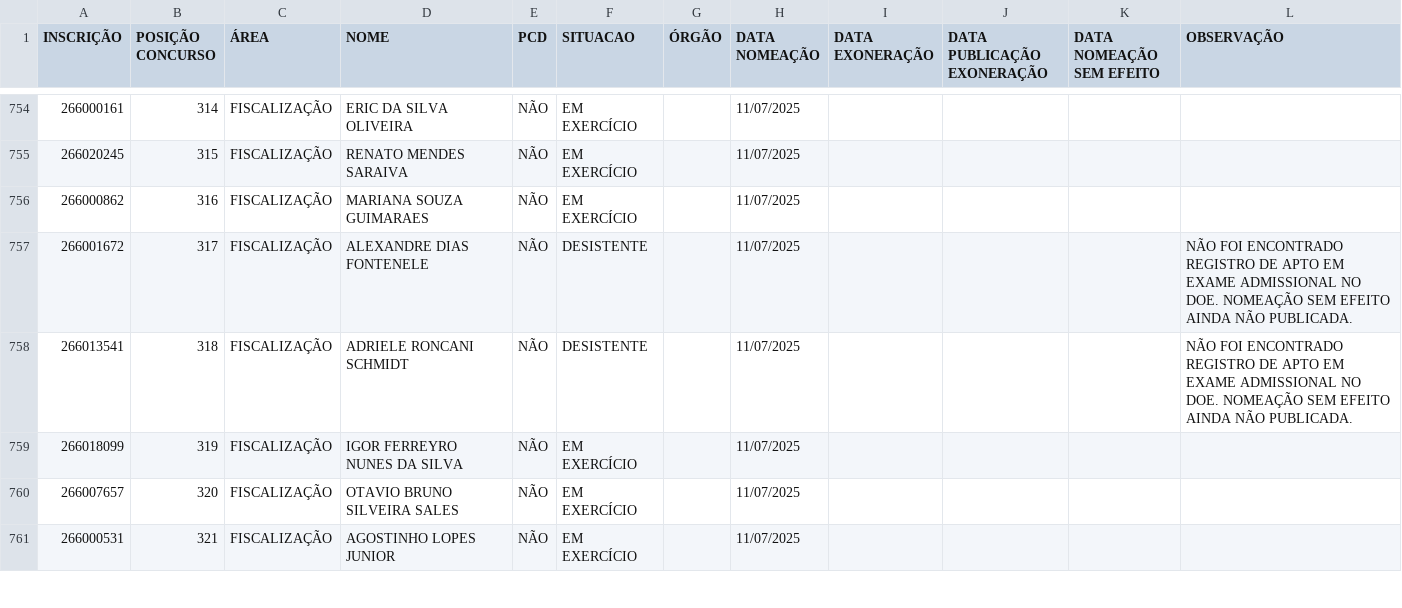
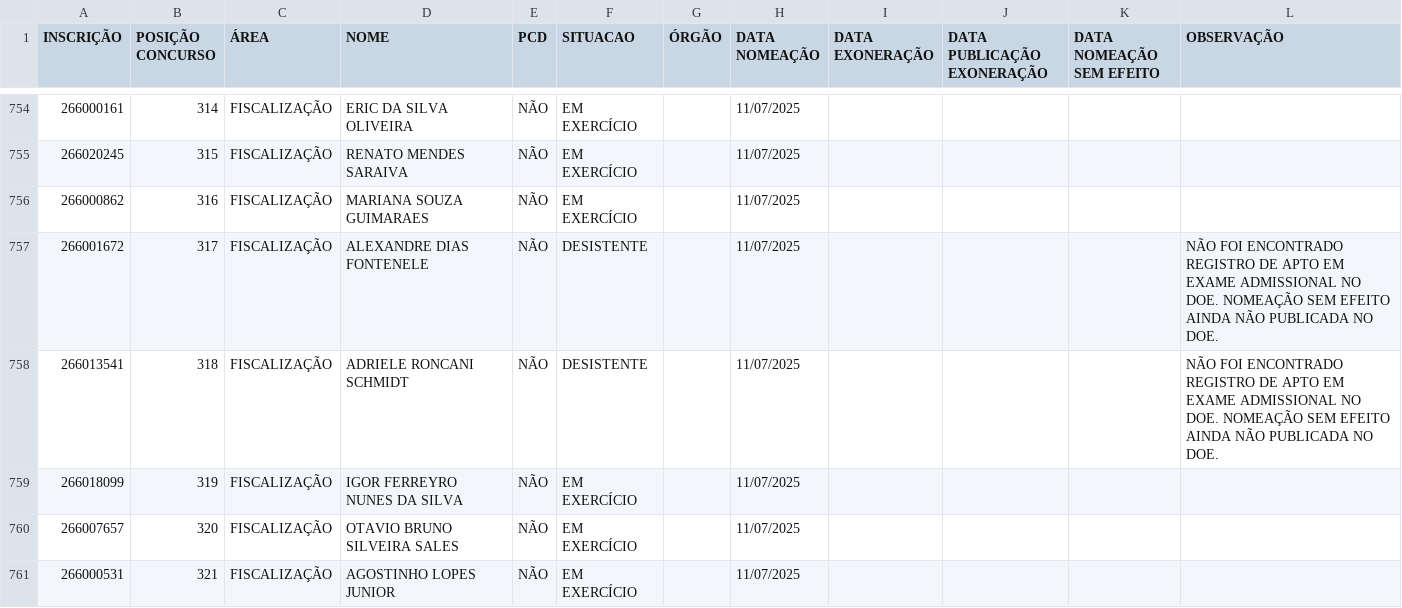
Before and after one commit to observatoriosefmg/observatoriosefmg.github.io, a CSV file: evasao/data/dados.csv, drawn as a sheet; only a part is shown, gaps mark what is left out; the diff covers the shown part only.

Commit message:
ATUALIZAÇAO DE DADOS

```diff
--- a/evasao/data/dados.csv
+++ b/evasao/data/dados.csv
@@ -756,4 +756,4 @@
 266000862;316;FISCALIZAÇÃO;MARIANA SOUZA GUIMARAES;NÃO;EM EXERCÍCIO;;11/07/2025;;;;
-266001672;317;FISCALIZAÇÃO;ALEXANDRE DIAS FONTENELE;NÃO;DESISTENTE;;11/07/2025;;;;NÃO FOI ENCONTRADO REGISTRO DE APTO EM EXAME ADMISSIONAL NO DOE. NOMEAÇÃO SEM EFEITO AINDA NÃO PUBLICADA.
-266013541;318;FISCALIZAÇÃO;ADRIELE RONCANI SCHMIDT;NÃO;DESISTENTE;;11/07/2025;;;;NÃO FOI ENCONTRADO REGISTRO DE APTO EM EXAME ADMISSIONAL NO DOE. NOMEAÇÃO SEM EFEITO AINDA NÃO PUBLICADA.
+266001672;317;FISCALIZAÇÃO;ALEXANDRE DIAS FONTENELE;NÃO;DESISTENTE;;11/07/2025;;;;NÃO FOI ENCONTRADO REGISTRO DE APTO EM EXAME ADMISSIONAL NO DOE. NOMEAÇÃO SEM EFEITO AINDA NÃO PUBLICADA NO DOE.
+266013541;318;FISCALIZAÇÃO;ADRIELE RONCANI SCHMIDT;NÃO;DESISTENTE;;11/07/2025;;;;NÃO FOI ENCONTRADO REGISTRO DE APTO EM EXAME ADMISSIONAL NO DOE. NOMEAÇÃO SEM EFEITO AINDA NÃO PUBLICADA NO DOE.
 266018099;319;FISCALIZAÇÃO;IGOR FERREYRO NUNES DA SILVA;NÃO;EM EXERCÍCIO;;11/07/2025;;;;
```
Also changed, not shown: 6 edited cells elsewhere in this file.
